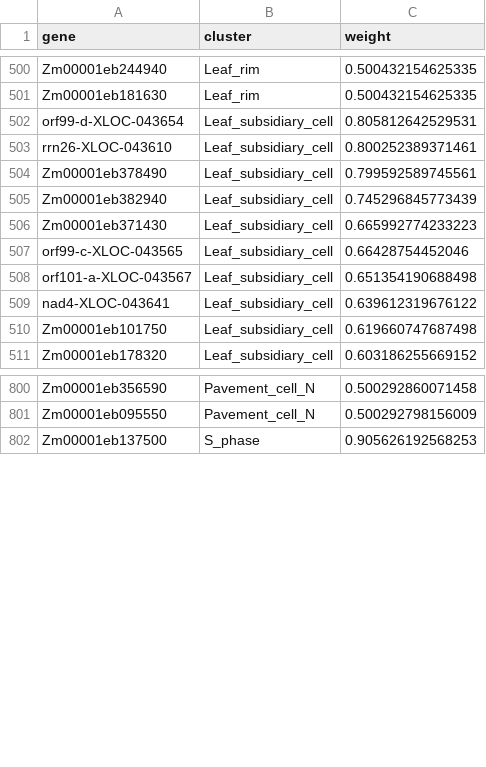
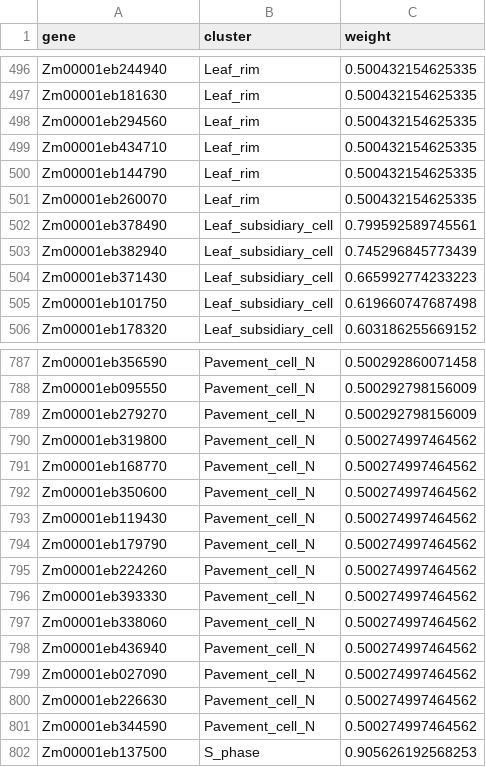
Before and after one commit to bomacchih/maize_shoot_data_process_v2, a CSV file: results/tables/12_scRNA_Visium_mapping/SPOTlight_scRNA_marker_table.csv, drawn as a sheet; only a part is shown, gaps mark what is left out; removed rows and columns are numbered as before the commit, all else as after; the diff covers the shown part only; the diff names each change by its address in the sheet, - before the commit and + after, or states it on an @@ line.

Commit message:
spotlight domains revision

```diff
--- a/results/tables/12_scRNA_Visium_mapping/SPOTlight_scRNA_marker_table.csv
+++ b/results/tables/12_scRNA_Visium_mapping/SPOTlight_scRNA_marker_table.csv
-row 502: orf99-d-XLOC-043654 | Leaf_subsidiary_cell | 0.805812642529531
-row 503: rrn26-XLOC-043610 | Leaf_subsidiary_cell | 0.800252389371461
+row 498: Zm00001eb294560 | Leaf_rim | 0.500432154625335
+row 499: Zm00001eb434710 | Leaf_rim | 0.500432154625335
+row 500: Zm00001eb144790 | Leaf_rim | 0.500432154625335
+row 501: Zm00001eb260070 | Leaf_rim | 0.500432154625335
-row 507: orf99-c-XLOC-043565 | Leaf_subsidiary_cell | 0.66428754452046
-row 508: orf101-a-XLOC-043567 | Leaf_subsidiary_cell | 0.651354190688498
-row 509: nad4-XLOC-043641 | Leaf_subsidiary_cell | 0.639612319676122
+row 789: Zm00001eb279270 | Pavement_cell_N | 0.500292798156009
+row 790: Zm00001eb319800 | Pavement_cell_N | 0.500274997464562
+row 791: Zm00001eb168770 | Pavement_cell_N | 0.500274997464562
+row 792: Zm00001eb350600 | Pavement_cell_N | 0.500274997464562
+row 793: Zm00001eb119430 | Pavement_cell_N | 0.500274997464562
+row 794: Zm00001eb179790 | Pavement_cell_N | 0.500274997464562
+row 795: Zm00001eb224260 | Pavement_cell_N | 0.500274997464562
+row 796: Zm00001eb393330 | Pavement_cell_N | 0.500274997464562
+row 797: Zm00001eb338060 | Pavement_cell_N | 0.500274997464562
+row 798: Zm00001eb436940 | Pavement_cell_N | 0.500274997464562
+row 799: Zm00001eb027090 | Pavement_cell_N | 0.500274997464562
+row 800: Zm00001eb226630 | Pavement_cell_N | 0.500274997464562
+row 801: Zm00001eb344590 | Pavement_cell_N | 0.500274997464562
```
Also changed, not shown: 12 added rows and 24 removed rows elsewhere in this file, data/dataset_inventory.csv, results/tables/12_scRNA_Visium_mapping/SPOTlight_scRNA_HVGs.csv, 27 other files.
